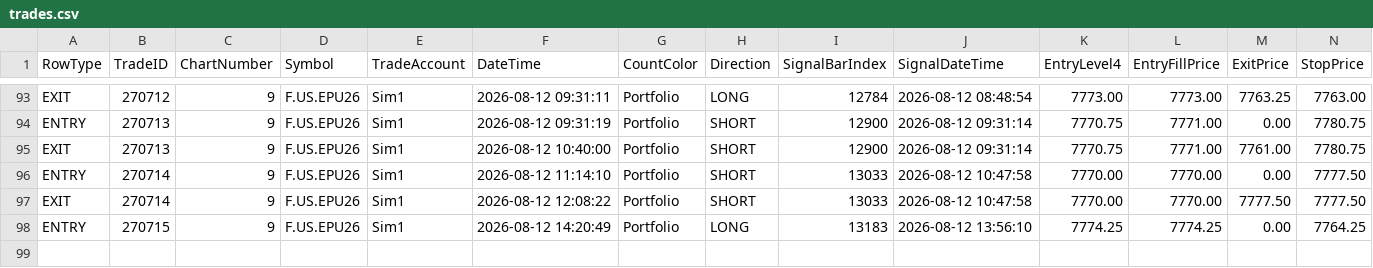
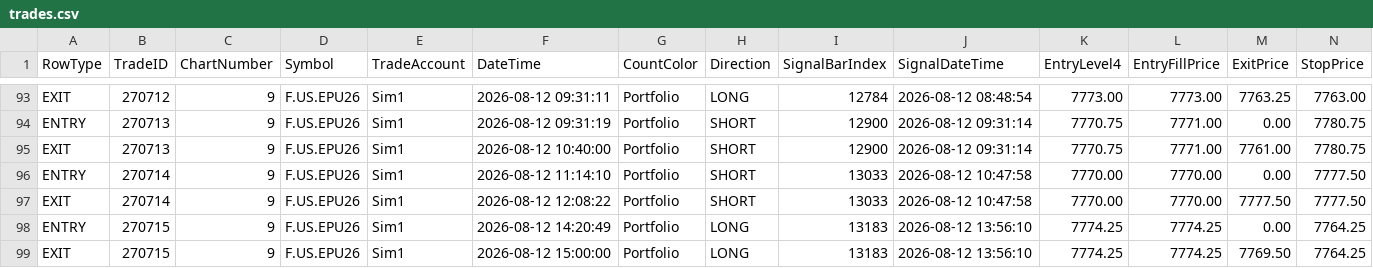
Before and after one commit to KL871987/Auto-Trading-WellenTektonik, a CSV file: data/trades.csv, drawn as a sheet; only a part is shown, gaps mark what is left out; rows hold the shown columns only; the diff names each change by its address in the sheet, - before the commit and + after, or states it on an @@ line.

Commit message:
auto: update WT trades 2026-08-12 22:00:04

```diff
--- a/data/trades.csv
+++ b/data/trades.csv
+row 99: EXIT | 270715 | 9 | F.US.EPU26 | Sim1 | 2026-08-12 15:00:00 | Portfolio | LONG | 13183 | 2026-08-12 13:56:10 | 7774.25 | 7774.25 | 7769.50 | 7764.25
```
